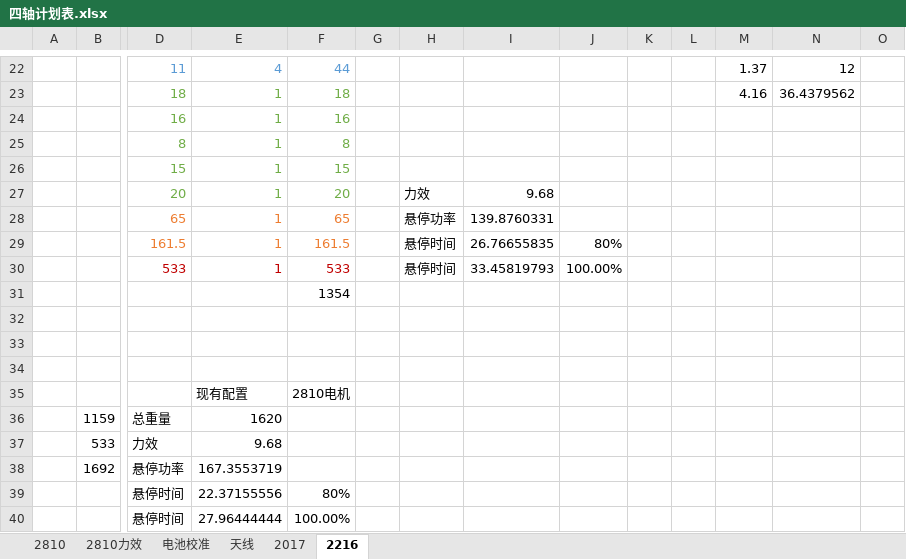
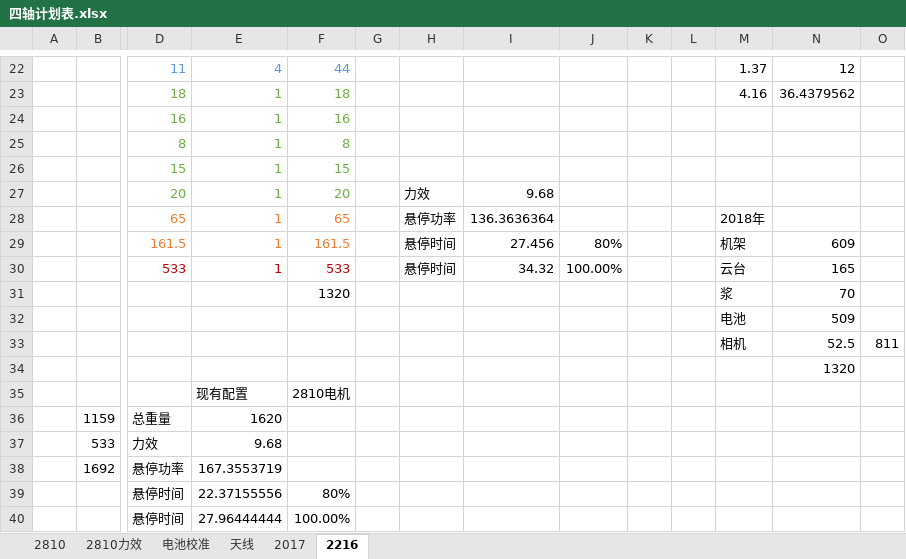
Before and after one commit to danny2jenny/apm, an Excel workbook: 四轴计划表.xlsx, sheet 2216, drawn as a sheet; only a part is shown, gaps mark what is left out; values as stored, in another font and other column widths than the file's, no borders; removed rows and columns are numbered as before the commit, all else as after; rows hold the shown columns only; the diff names each change by its address in the sheet, - before the commit and + after, or states it on an @@ line.

```diff
--- a/四轴计划表.xlsx (sheet 2216)
+++ b/四轴计划表.xlsx (sheet 2216)
-I28: 139.8760331
+I28: 136.3636364
-M28: (empty)
+M28: 2018年
-I29: 26.76655835
+I29: 27.456
-M29: (empty)
+M29: 机架
-N29: (empty)
+N29: 609
-I30: 33.45819793
+I30: 34.32
-M30: (empty)
+M30: 云台
-N30: (empty)
+N30: 165
-row 31:  |  |  |  | 1354
-row 31: (empty)
+row 31:  |  |  |  | 1320 |  |  |  |  |  |  | 浆 | 70
-row 32: (empty)
+row 32:  |  |  |  |  |  |  |  |  |  |  | 电池 | 509
-row 33: (empty)
+row 33:  |  |  |  |  |  |  |  |  |  |  | 相机 | 52.5 | 811
+row 34:  |  |  |  |  |  |  |  |  |  |  |  | 1320
```
Also changed, not shown: sheet 电池校准, charts or pictures, 6 other files.
